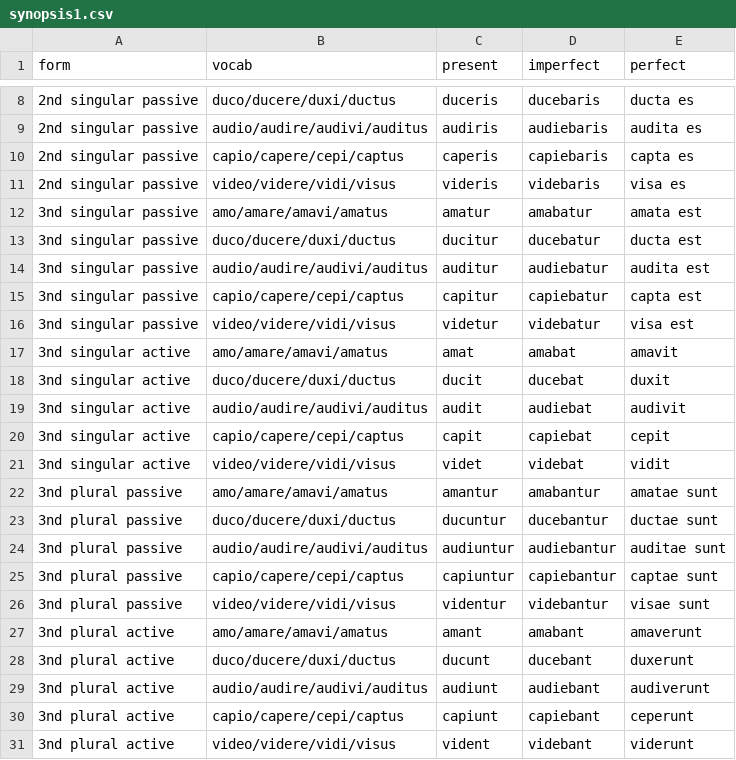
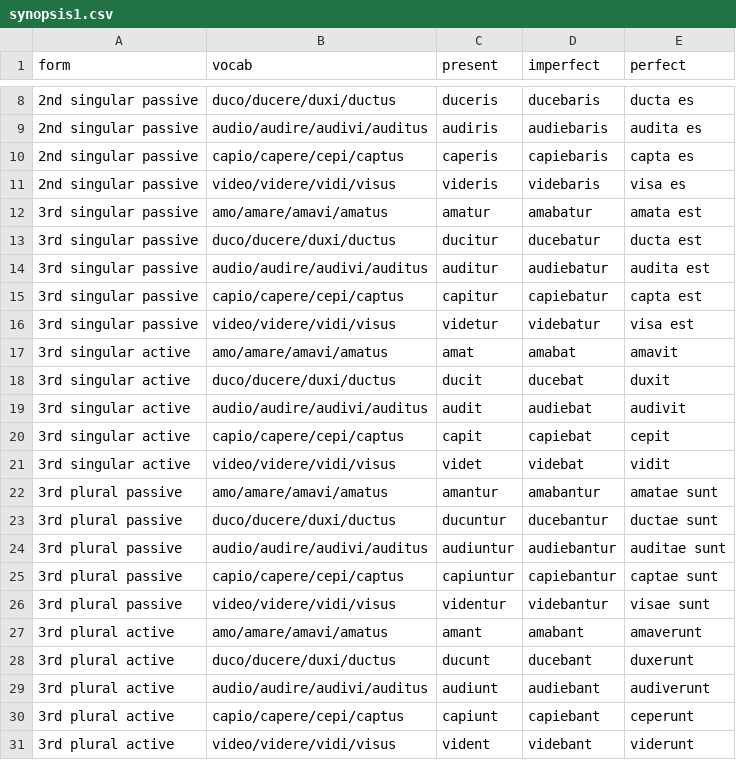
Before and after one commit to neelsmith/latin101, a CSV file: F20/quizbank/synopsis1.csv, drawn as a sheet; only a part is shown, gaps mark what is left out.

Commit message:
SPeling

```diff
--- a/F20/quizbank/synopsis1.csv
+++ b/F20/quizbank/synopsis1.csv
@@ -11,21 +11,21 @@ form,vocab,present,imperfect,perfect
 2nd singular passive,video/videre/vidi/visus,videris,videbaris,visa es
-3nd singular passive,amo/amare/amavi/amatus,amatur,amabatur,amata est
-3nd singular passive,duco/ducere/duxi/ductus,ducitur,ducebatur,ducta est
-3nd singular passive,audio/audire/audivi/auditus,auditur,audiebatur,audita est
-3nd singular passive,capio/capere/cepi/captus,capitur,capiebatur,capta est
-3nd singular passive,video/videre/vidi/visus,videtur,videbatur,visa est
-3nd singular active,amo/amare/amavi/amatus,amat,amabat,amavit
-3nd singular active,duco/ducere/duxi/ductus,ducit,ducebat,duxit
-3nd singular active,audio/audire/audivi/auditus,audit,audiebat,audivit
-3nd singular active,capio/capere/cepi/captus,capit,capiebat,cepit
-3nd singular active,video/videre/vidi/visus,videt,videbat,vidit
-3nd plural passive,amo/amare/amavi/amatus,amantur,amabantur,amatae sunt
-3nd plural passive,duco/ducere/duxi/ductus,ducuntur,ducebantur,ductae sunt
-3nd plural passive,audio/audire/audivi/auditus,audiuntur,audiebantur,auditae sunt
-3nd plural passive,capio/capere/cepi/captus,capiuntur,capiebantur,captae sunt
-3nd plural passive,video/videre/vidi/visus,videntur,videbantur,visae sunt
-3nd plural active,amo/amare/amavi/amatus,amant,amabant,amaverunt
-3nd plural active,duco/ducere/duxi/ductus,ducunt,ducebant,duxerunt
-3nd plural active,audio/audire/audivi/auditus,audiunt,audiebant,audiverunt
-3nd plural active,capio/capere/cepi/captus,capiunt,capiebant,ceperunt
-3nd plural active,video/videre/vidi/visus,vident,videbant,viderunt
+3rd singular passive,amo/amare/amavi/amatus,amatur,amabatur,amata est
+3rd singular passive,duco/ducere/duxi/ductus,ducitur,ducebatur,ducta est
+3rd singular passive,audio/audire/audivi/auditus,auditur,audiebatur,audita est
+3rd singular passive,capio/capere/cepi/captus,capitur,capiebatur,capta est
+3rd singular passive,video/videre/vidi/visus,videtur,videbatur,visa est
+3rd singular active,amo/amare/amavi/amatus,amat,amabat,amavit
+3rd singular active,duco/ducere/duxi/ductus,ducit,ducebat,duxit
+3rd singular active,audio/audire/audivi/auditus,audit,audiebat,audivit
+3rd singular active,capio/capere/cepi/captus,capit,capiebat,cepit
+3rd singular active,video/videre/vidi/visus,videt,videbat,vidit
+3rd plural passive,amo/amare/amavi/amatus,amantur,amabantur,amatae sunt
+3rd plural passive,duco/ducere/duxi/ductus,ducuntur,ducebantur,ductae sunt
+3rd plural passive,audio/audire/audivi/auditus,audiuntur,audiebantur,auditae sunt
+3rd plural passive,capio/capere/cepi/captus,capiuntur,capiebantur,captae sunt
+3rd plural passive,video/videre/vidi/visus,videntur,videbantur,visae sunt
+3rd plural active,amo/amare/amavi/amatus,amant,amabant,amaverunt
+3rd plural active,duco/ducere/duxi/ductus,ducunt,ducebant,duxerunt
+3rd plural active,audio/audire/audivi/auditus,audiunt,audiebant,audiverunt
+3rd plural active,capio/capere/cepi/captus,capiunt,capiebant,ceperunt
+3rd plural active,video/videre/vidi/visus,vident,videbant,viderunt
```
